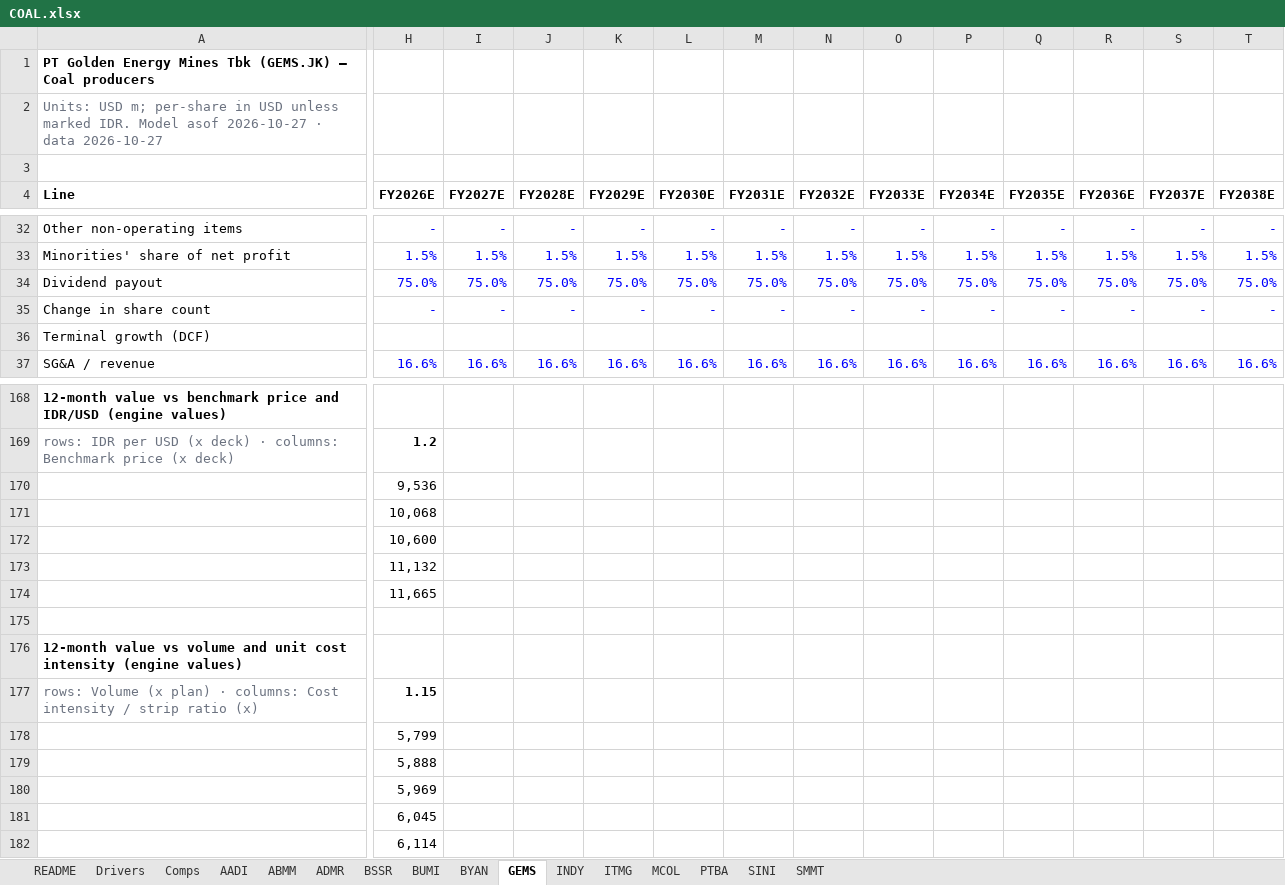
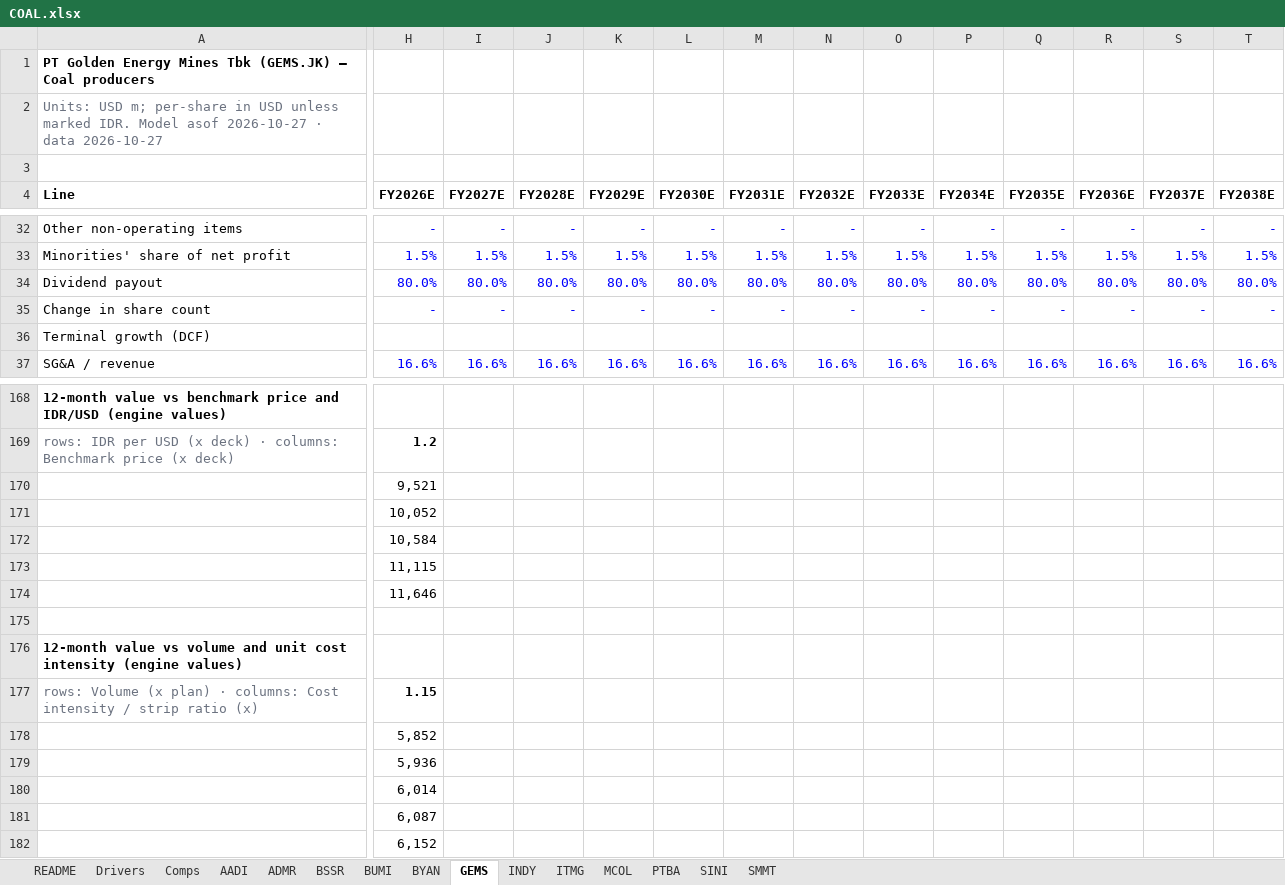
Before and after one commit to snipekick/sixsouth-dashboard, an Excel workbook: models/COAL.xlsx, sheet GEMS, drawn as a sheet; only a part is shown, gaps mark what is left out; values as stored, in another font and other column widths than the file's, no borders; removed rows and columns are numbered as before the commit, all else as after; rows hold the shown columns only; the diff covers the shown part only; the diff names each change by its address in the sheet, - before the commit and + after, or states it on an @@ line.

```diff
--- a/models/COAL.xlsx (sheet GEMS)
+++ b/models/COAL.xlsx (sheet GEMS)
-sheet tab: ABMM
-H34 (FY2026E): 75.0%
+H34 (FY2026E): 80.0%
-I34 (FY2027E): 75.0%
+I34 (FY2027E): 80.0%
-J34 (FY2028E): 75.0%
+J34 (FY2028E): 80.0%
-K34 (FY2029E): 75.0%
+K34 (FY2029E): 80.0%
-L34 (FY2030E): 75.0%
+L34 (FY2030E): 80.0%
-M34 (FY2031E): 75.0%
+M34 (FY2031E): 80.0%
-N34 (FY2032E): 75.0%
+N34 (FY2032E): 80.0%
-O34 (FY2033E): 75.0%
+O34 (FY2033E): 80.0%
-P34 (FY2034E): 75.0%
+P34 (FY2034E): 80.0%
-Q34 (FY2035E): 75.0%
+Q34 (FY2035E): 80.0%
-R34 (FY2036E): 75.0%
+R34 (FY2036E): 80.0%
-S34 (FY2037E): 75.0%
+S34 (FY2037E): 80.0%
-T34 (FY2038E): 75.0%
+T34 (FY2038E): 80.0%
-row 170:  | 9,536
-row 171:  | 10,068
-row 172:  | 10,600
-row 173:  | 11,132
-row 174:  | 11,665
+row 170:  | 9,521
+row 171:  | 10,052
+row 172:  | 10,584
+row 173:  | 11,115
+row 174:  | 11,646
-row 178:  | 5,799
-row 179:  | 5,888
-row 180:  | 5,969
-row 181:  | 6,045
-row 182:  | 6,114
+row 178:  | 5,852
+row 179:  | 5,936
+row 180:  | 6,014
+row 181:  | 6,087
+row 182:  | 6,152
```
Also changed, not shown: 13 edited cells elsewhere in this sheet, sheet SINI, sheet BYAN, sheet SMMT, sheet MCOL, sheet BSSR, sheet AADI, 7 more sheets, 25 other files.
